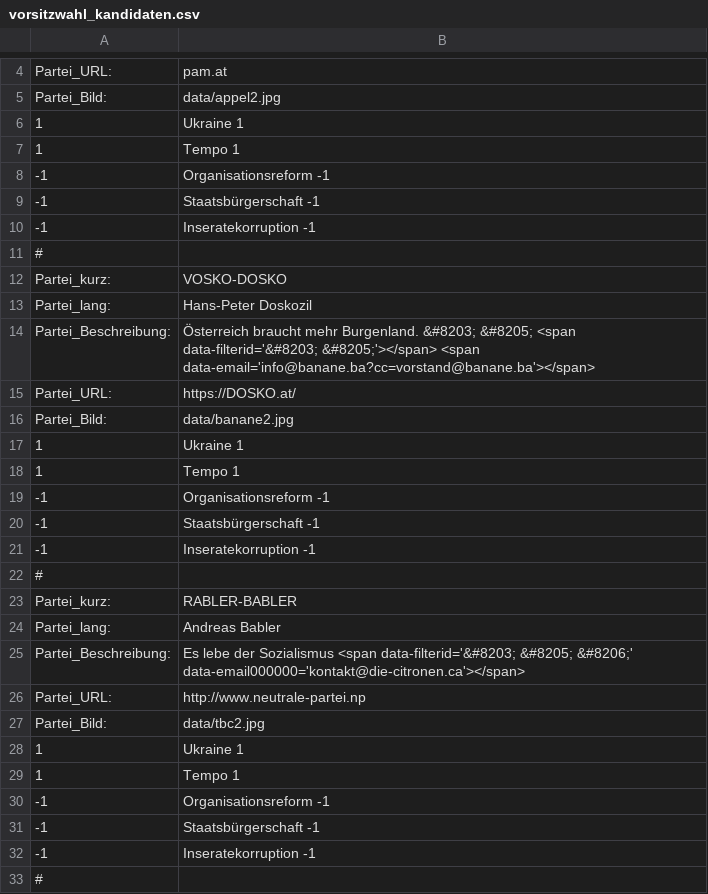
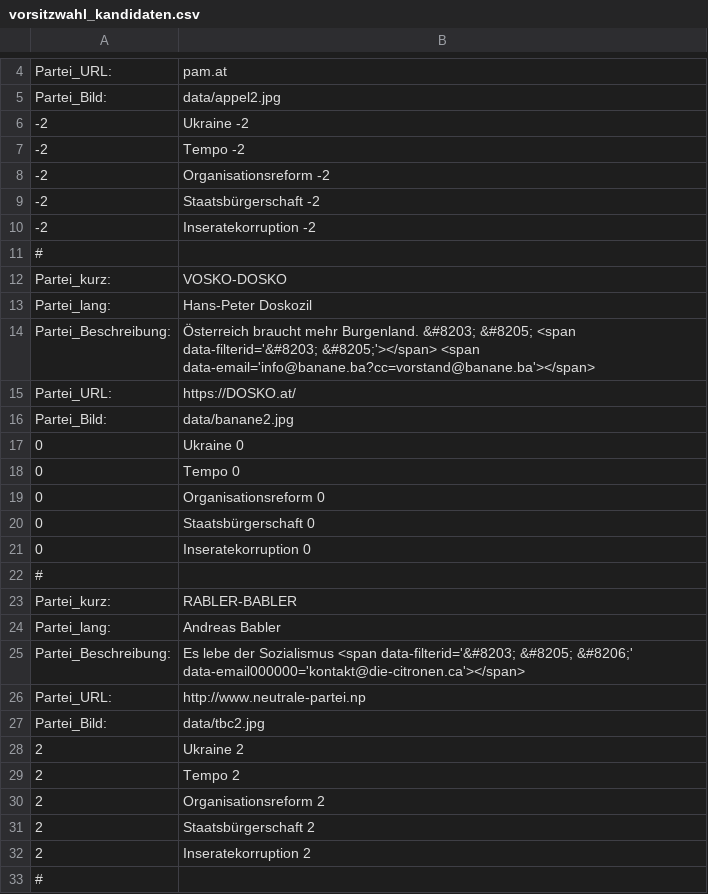
Before and after one commit to msteudtn/Mat-O-Wahl, a CSV file: data/vorsitzwahl_kandidaten.csv, drawn as a sheet; only a part is shown, gaps mark what is left out.

Commit message:
adapting temp questions

```diff
--- a/data/vorsitzwahl_kandidaten.csv
+++ b/data/vorsitzwahl_kandidaten.csv
@@ -5,7 +5,7 @@ Partei_URL:;"pam.at"
 Partei_Bild:;"data/appel2.jpg"
-1;Ukraine 1
-1;Tempo 1
--1;Organisationsreform -1
--1;Staatsbürgerschaft -1
--1;Inseratekorruption -1
+-2;Ukraine -2
+-2;Tempo -2
+-2;Organisationsreform  -2
+-2;Staatsbürgerschaft  -2
+-2;Inseratekorruption  -2
 #
@@ -16,7 +16,7 @@ Partei_URL:;"https://DOSKO.at/"
 Partei_Bild:;"data/banane2.jpg"
-1;Ukraine 1
-1;Tempo 1
--1;Organisationsreform -1
--1;Staatsbürgerschaft -1
--1;Inseratekorruption -1
+0;Ukraine 0
+0;Tempo 0
+0;Organisationsreform 0
+0;Staatsbürgerschaft 0
+0;Inseratekorruption 0
 #;
@@ -27,7 +27,7 @@ Partei_URL:;"http://www.neutrale-partei.np"
 Partei_Bild:;"data/tbc2.jpg"
-1;Ukraine 1
-1;Tempo 1
--1;Organisationsreform -1
--1;Staatsbürgerschaft -1
--1;Inseratekorruption -1
+2;Ukraine 2
+2;Tempo 2
+2;Organisationsreform 2
+2;Staatsbürgerschaft 2
+2;Inseratekorruption 2
 #;
```
